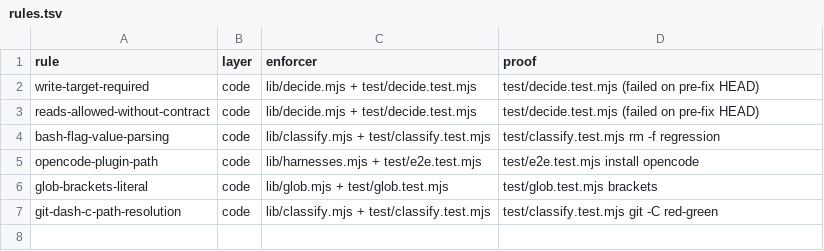
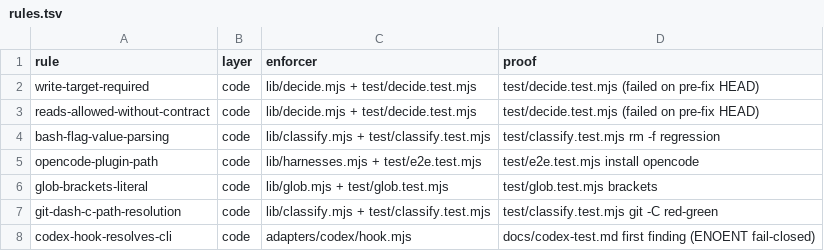
Before and after one commit to shivam2014/ratchet, a TSV file: .ratchet/rules.tsv, drawn as a sheet; the diff names each change by its address in the sheet, - before the commit and + after, or states it on an @@ line.

Commit message:
codex: PreToolUse adapter + report + monitor; isolated hook test

```diff
--- a/.ratchet/rules.tsv
+++ b/.ratchet/rules.tsv
+row 8: codex-hook-resolves-cli | code | adapters/codex/hook.mjs | docs/codex-test.md first finding (ENOENT fail-closed)
```
Also changed, not shown: 10 other files.
